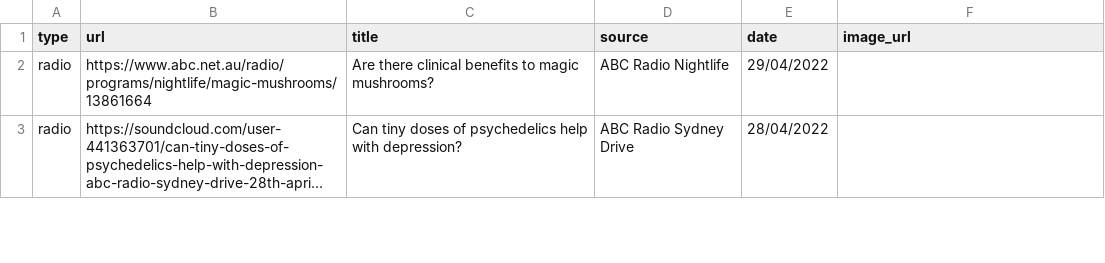
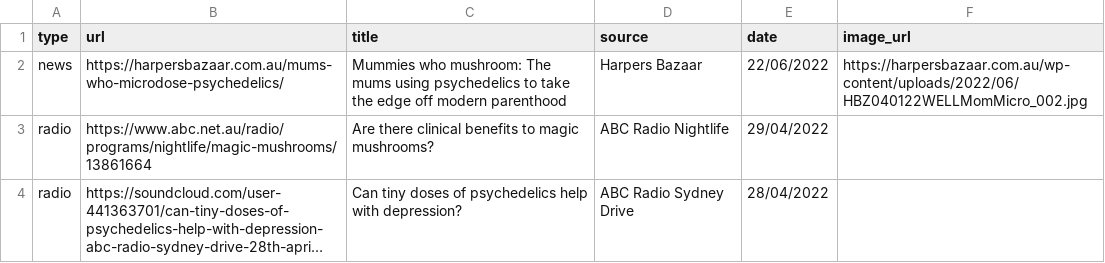
Before and after one commit to vince-p/academicprofile, a CSV file: vscripts/medialist.csv, drawn as a sheet; only a part is shown; long unchanged cells end in …; the diff names each change by its address in the sheet, - before the commit and + after, or states it on an @@ line.

Commit message:
Harpers Baazar story

```diff
--- a/vscripts/medialist.csv
+++ b/vscripts/medialist.csv
+row 2: news | https://harpersbazaar.com.au/mums-who-microdose-psychedelics/ | Mummies who mushroom: The mums using psychedelics to take the edge off modern parenthood | Harpers Bazaar | 22/06/2022 | https://harpersbazaar.com.au/wp-content/uploads/2022/06/HBZ040122WELLMomMicro_002.jpg
```
Also changed, not shown: 3 other files.
